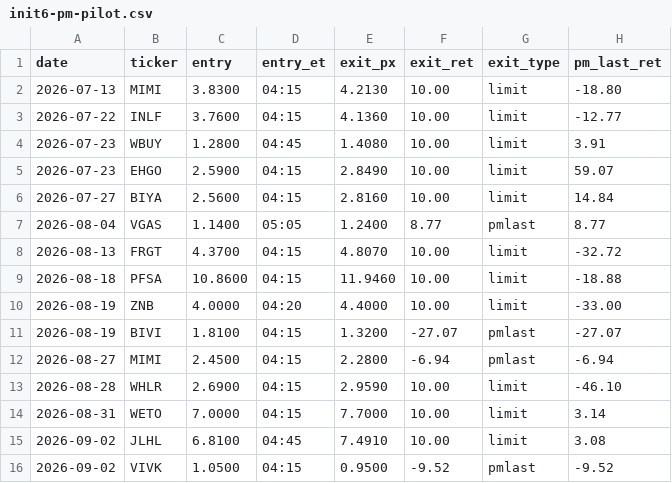
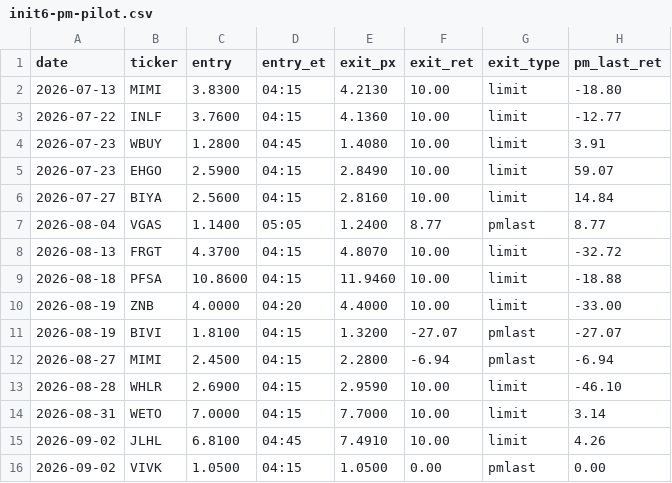
Before and after one commit to juanibiapina/trading, a CSV file: log/init6-pm-pilot.csv, drawn as a sheet.

```diff
--- a/log/init6-pm-pilot.csv
+++ b/log/init6-pm-pilot.csv
@@ -14,3 +14,3 @@ date,ticker,entry,entry_et,exit_px,exit_ret,exit_type,pm_last_ret
 2026-08-31,WETO,7.0000,04:15,7.7000,10.00,limit,3.14
-2026-09-02,JLHL,6.8100,04:45,7.4910,10.00,limit,3.08
-2026-09-02,VIVK,1.0500,04:15,0.9500,-9.52,pmlast,-9.52
+2026-09-02,JLHL,6.8100,04:45,7.4910,10.00,limit,4.26
+2026-09-02,VIVK,1.0500,04:15,1.0500,0.00,pmlast,0.00
```
Also changed, not shown: log/premarket-exit-gap.csv, 3 other files.
